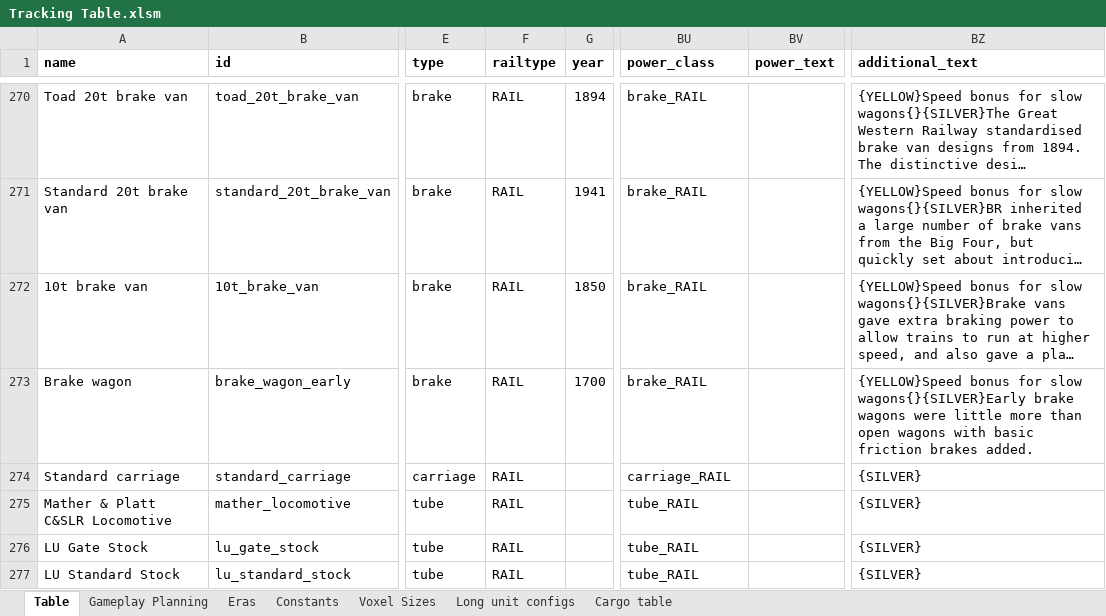
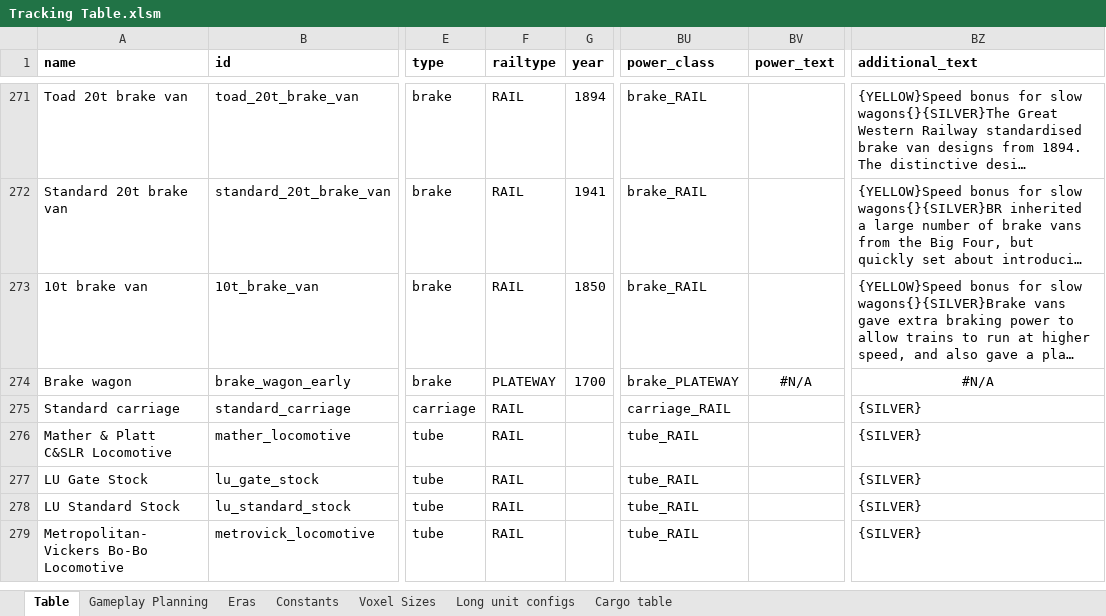
Before and after one commit to mattkimber/timberwolfs_trains, an Excel workbook: Tracking Table.xlsm, sheet Table, drawn as a sheet; only a part is shown, gaps mark what is left out; the shorter side is filled out with more unchanged rows; long unchanged cells end in …; values as stored, in another font and other column widths than the file's, no borders; addresses are those after the commit; the diff covers the shown part only; the diff names each change by its address in the sheet, - before the commit and + after, or states it on an @@ line.

```diff
--- a/Tracking Table.xlsm (sheet Table)
+++ b/Tracking Table.xlsm (sheet Table)
-F274 (railtype): RAIL
+F274 (railtype): PLATEWAY
-BU274 (power_class): brake_RAIL
+BU274 (power_class): brake_PLATEWAY
-BV274 (power_text): (empty)
+BV274 (power_text): #N/A
-BZ274 (additional_text): {YELLOW}Speed bonus for slow wagons{}{SILVER}Early brake wagons were little more than open wagons with basic friction brakes added.
+BZ274 (additional_text): #N/A
-BZ274 alignment: left
+BZ274 alignment: center
```
Also changed, not shown: 1 added row and 53 edited cells elsewhere in this sheet, sheet Gameplay Planning, formulas that keep their value, 26 other files.
